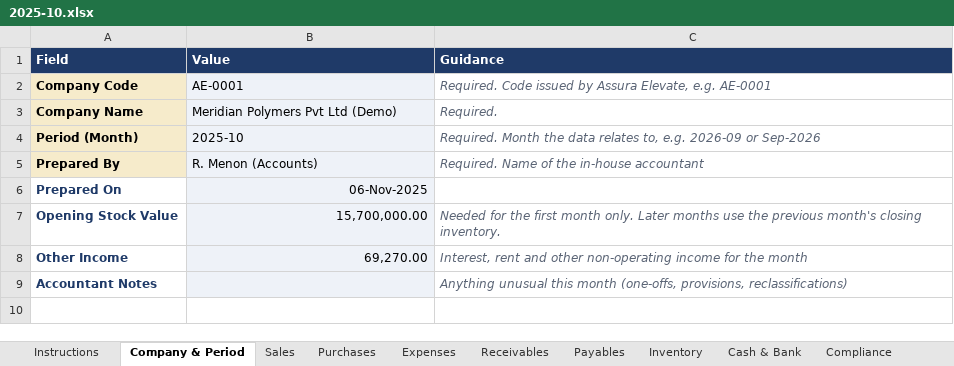
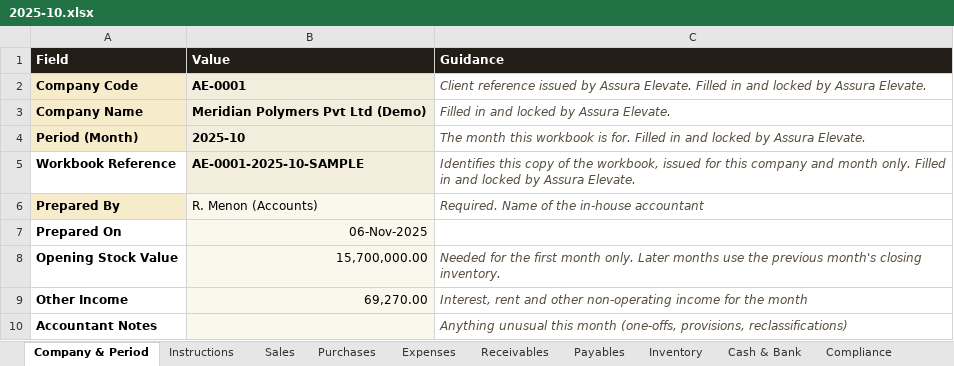
Before and after one commit to issac3001/issacwilliam, an Excel workbook: samples/xlsx/AE-0001/2025-10.xlsx, sheet Company & Period, drawn as a sheet; values as stored, in another font and other column widths than the file's, no borders; addresses are those after the commit; the diff names each change by its address in the sheet, - before the commit and + after, or states it on an @@ line.

```diff
--- a/samples/xlsx/AE-0001/2025-10.xlsx (sheet Company & Period)
+++ b/samples/xlsx/AE-0001/2025-10.xlsx (sheet Company & Period)
@@ sheet tab order changed: Company & Period | Instructions | Sales | Purchases | Expenses | Receivables | Payables | Inventory | Cash & Bank | Compliance @@
-A1:C1 fill: #1F3A68
+A1:C1 fill: #221D17
@@ B2:B4 fill: #EEF2F8 → #F2EDDC, bold: off → on @@
-C2 (Guidance): Required. Code issued by Assura Elevate, e.g. AE-0001
+C2 (Guidance): Client reference issued by Assura Elevate. Filled in and locked by Assura Elevate.
-C2:C4 text colour: #5A6475
+C2:C4 text colour: #574D3E
-C3 (Guidance): Required.
+C3 (Guidance): Filled in and locked by Assura Elevate.
-C4 (Guidance): Required. Month the data relates to, e.g. 2026-09 or Sep-2026
+C4 (Guidance): The month this workbook is for. Filled in and locked by Assura Elevate.
+row 5: Workbook Reference | AE-0001-2025-10-SAMPLE | Identifies this copy of the workbook, issued for this company and month only. Filled in and locked by Assura Elevate.
-C6 text colour: #5A6475
+C6 text colour: #574D3E
-A7:A10 text colour: #1F3A68
+A7:A10 text colour: black
-C8:C10 text colour: #5A6475
+C8:C10 text colour: #574D3E
```
Also changed, not shown: sheet Instructions, sheet Sales, sheet Purchases, sheet Inventory, sheet Compliance, sheet Cash & Bank, 2 more sheets, samples/xlsx/AE-0001/2026-08.xlsx, samples/xlsx/AE-0001/2026-09.xlsx, 40 other files.
